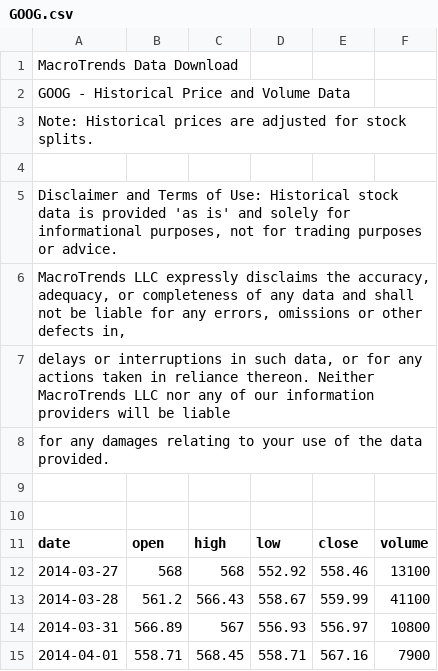
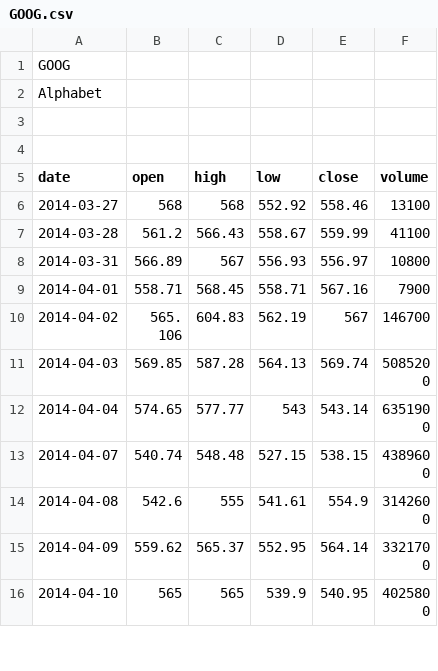
Before and after one commit to foohooboo/Team-1, a CSV file: Project/StockServer/StockServer/HistoricData/GOOG.csv, drawn as a sheet; only a part is shown; the shorter side is filled out with more unchanged rows.

Commit message:
StockData rework...
Removed magic filenames: Now loads any csv found in HistoricData directory.

Dates are now synced: To better simulate a unified market, the stock-data loader now skips days which are missing in one or more files. (now a market-wide crash in the data will be reflected in this simulation)

Note: I kept the random scaler and the fake date obfuscation. It is unlikely anyone can figure out the real dates while playing.

```diff
--- a/Project/StockServer/StockServer/HistoricData/GOOG.csv
+++ b/Project/StockServer/StockServer/HistoricData/GOOG.csv
@@ -1,9 +1,3 @@
-"MacroTrends Data Download"
-"GOOG - Historical Price and Volume Data"
-"Note: Historical prices are adjusted for stock splits."
-
-"Disclaimer and Terms of Use: Historical stock data is provided 'as is' and solely for informational purposes, not for trading purposes or advice."
-"MacroTrends LLC expressly disclaims the accuracy, adequacy, or completeness of any data and shall not be liable for any errors, omissions or other defects in, "
-"delays or interruptions in such data, or for any actions taken in reliance thereon.  Neither MacroTrends LLC nor any of our information providers will be liable"
-"for any damages relating to your use of the data provided."
+"GOOG"
+"Alphabet"
 
```
Also changed, not shown: Project/StockServer/StockServer/HistoricData/AAPL.csv, Project/StockServer/StockServer/HistoricData/MSFT.csv, 19 other files.
